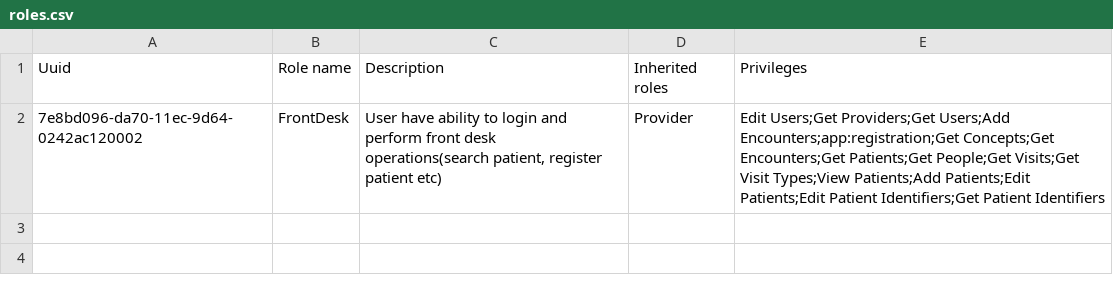
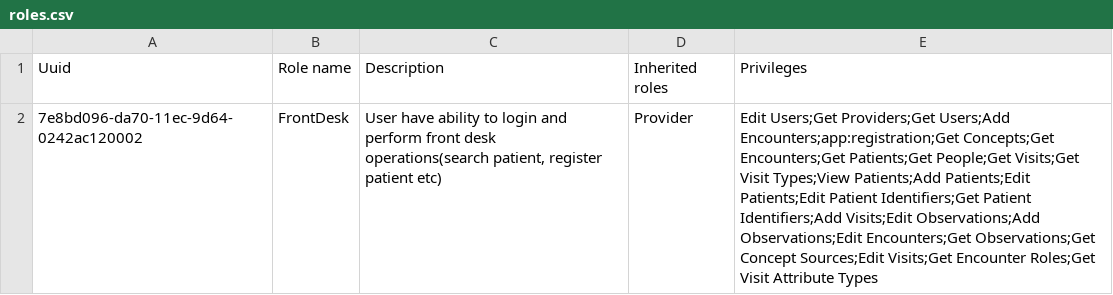
Before and after one commit to Bahmni/clinic-config, a CSV file: masterdata/configuration/roles/roles.csv, drawn as a sheet.

Commit message:
BAH-1571 | Refactor configurations for registration user
Co-authored-by: deepthi-m <deepthi.mantena@thoughtworks.com>

```diff
--- a/masterdata/configuration/roles/roles.csv
+++ b/masterdata/configuration/roles/roles.csv
@@ -1,2 +1,2 @@
 Uuid,Role name,Description,Inherited roles,Privileges
-7e8bd096-da70-11ec-9d64-0242ac120002,FrontDesk,"User have ability to login and perform front desk operations(search patient, register patient etc)",Provider,Edit Users;Get Providers;Get Users;Add Encounters;app:registration;Get Concepts;Get Encounters;Get Patients;Get People;Get Visits;Get Visit Types;View Patients;Add Patients;Edit Patients;Edit Patient Identifiers;Get Patient Identifiers
+7e8bd096-da70-11ec-9d64-0242ac120002,FrontDesk,"User have ability to login and perform front desk operations(search patient, register patient etc)",Provider,Edit Users;Get Providers;Get Users;Add Encounters;app:registration;Get Concepts;Get Encounters;Get Patients;Get People;Get Visits;Get Visit Types;View Patients;Add Patients;Edit Patients;Edit Patient Identifiers;Get Patient Identifiers;Add Visits;Edit Observations;Add Observations;Edit Encounters;Get Observations;Get Concept Sources;Edit Visits;Get Encounter Roles;Get Visit Attribute Types
```
Also changed, not shown: 7 other files.
